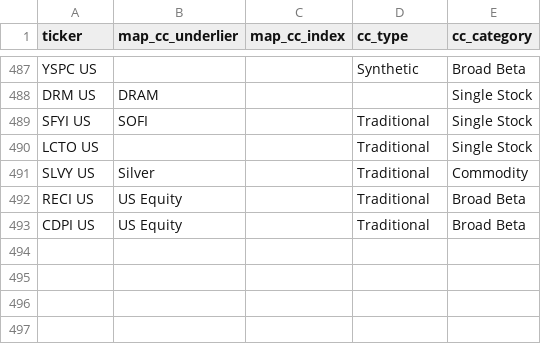
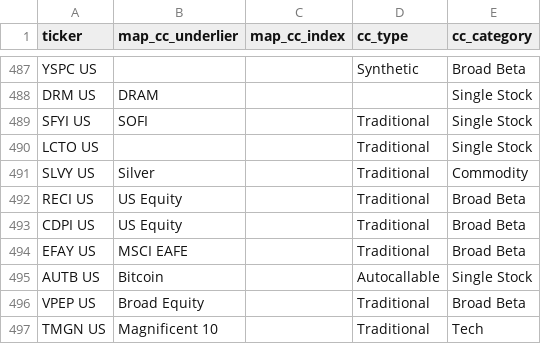
Before and after one commit to the-atlas-protocol/rexfinhub, a CSV file: config/rules/attributes_CC.csv, drawn as a sheet; only a part is shown, gaps mark what is left out; the diff names each change by its address in the sheet, - before the commit and + after, or states it on an @@ line.

```diff
--- a/config/rules/attributes_CC.csv
+++ b/config/rules/attributes_CC.csv
+row 494: EFAY US | MSCI EAFE |  | Traditional | Broad Beta
+row 495: AUTB US | Bitcoin |  | Autocallable | Single Stock
+row 496: VPEP US | Broad Equity |  | Traditional | Broad Beta
+row 497: TMGN US | Magnificent 10 |  | Traditional | Tech
```
Also changed, not shown: config/rules/exclusions.csv, config/rules/fund_mapping.csv, 8 other files.
